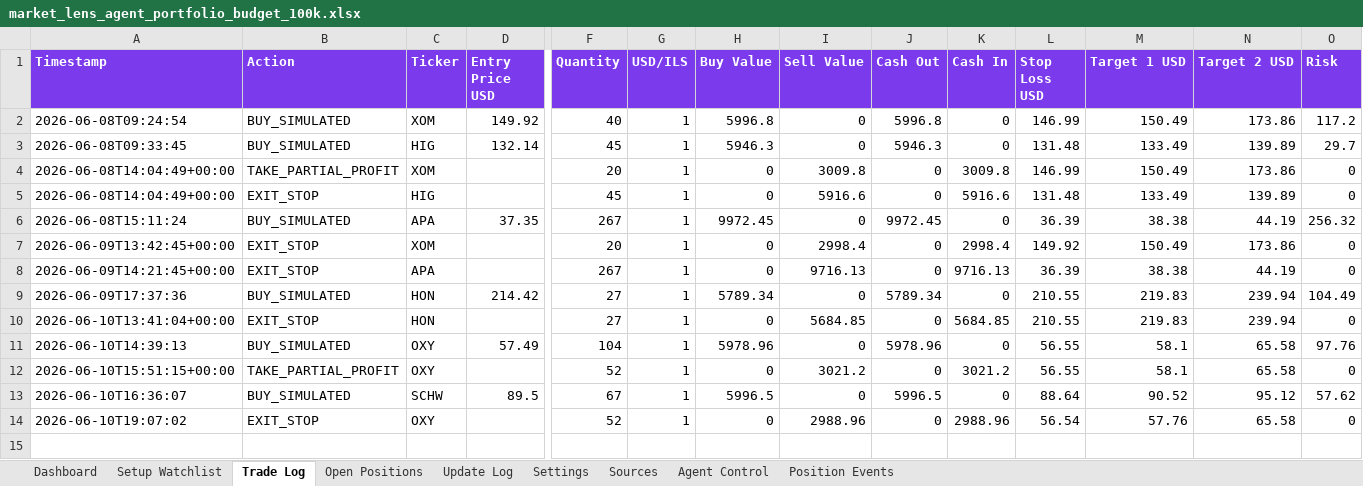
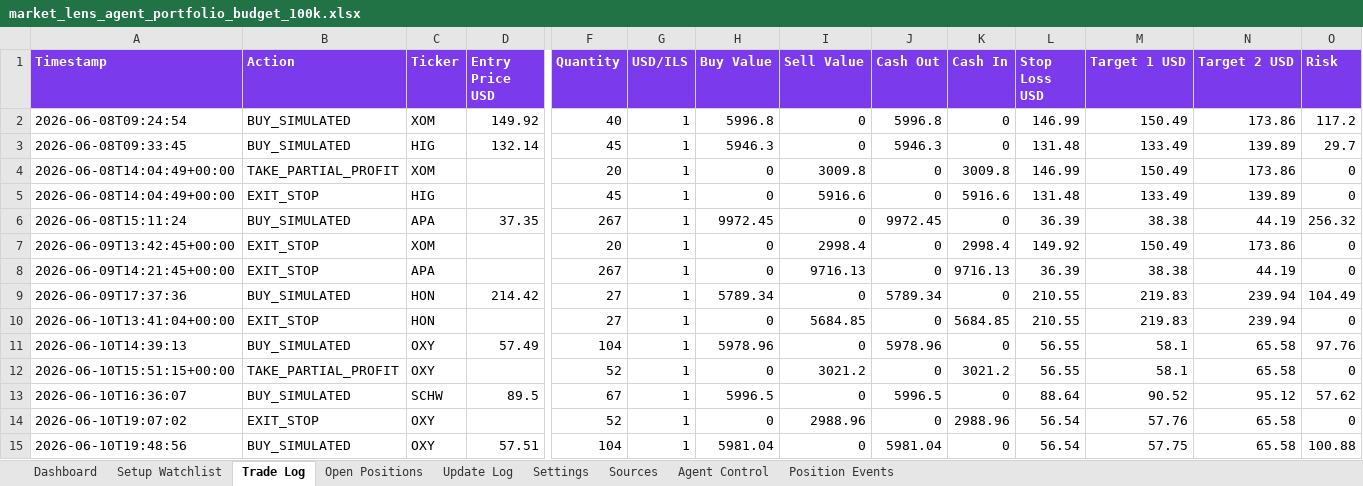
Before and after one commit to AviramDahan/market-lens-scanner, an Excel workbook: agent_tracker/market_lens_agent_portfolio_budget_100k.xlsx, sheet Trade Log, drawn as a sheet; only a part is shown, gaps mark what is left out; values as stored, in another font and other column widths than the file's, no borders; table styles not drawn; rows hold the shown columns only; the diff names each change by its address in the sheet, - before the commit and + after, or states it on an @@ line.

```diff
--- a/agent_tracker/market_lens_agent_portfolio_budget_100k.xlsx (sheet Trade Log)
+++ b/agent_tracker/market_lens_agent_portfolio_budget_100k.xlsx (sheet Trade Log)
+row 15: 2026-06-10T19:48:56 | BUY_SIMULATED | OXY | 57.51 | 104 | 1 | 5981.04 | 0 | 5981.04 | 0 | 56.54 | 57.75 | 65.58 | 100.88
```
Also changed, not shown: sheet Setup Watchlist, sheet Open Positions, sheet Update Log, 14 other files.
